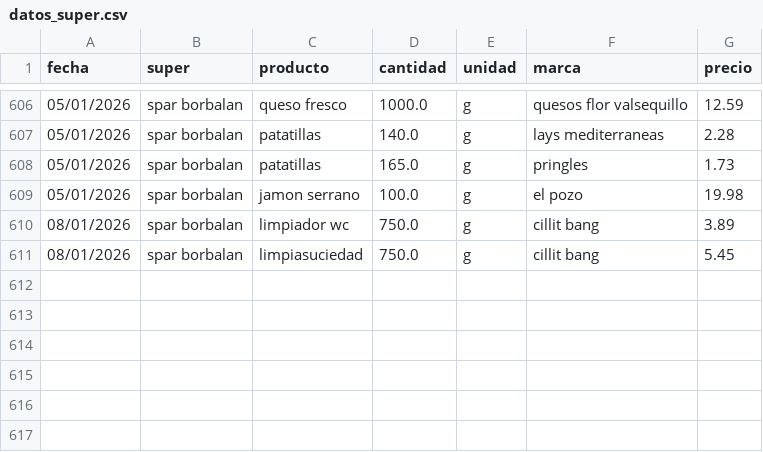
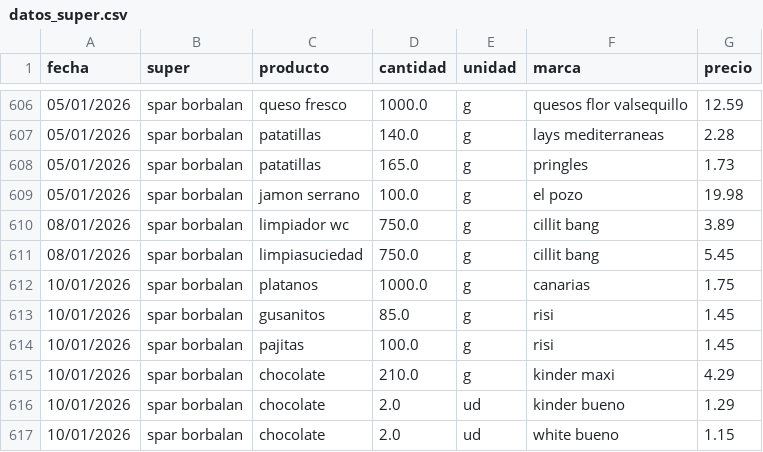
Before and after one commit to SarelaFolgar/control_super, a CSV file: datos_super.csv, drawn as a sheet; only a part is shown, gaps mark what is left out; the diff names each change by its address in the sheet, - before the commit and + after, or states it on an @@ line.

Commit message:
📥 Agregar 6 productos via API

```diff
--- a/datos_super.csv
+++ b/datos_super.csv
+row 612: 10/01/2026 | spar borbalan | platanos | 1000.0 | g | canarias | 1.75
+row 613: 10/01/2026 | spar borbalan | gusanitos | 85.0 | g | risi | 1.45
+row 614: 10/01/2026 | spar borbalan | pajitas | 100.0 | g | risi | 1.45
+row 615: 10/01/2026 | spar borbalan | chocolate | 210.0 | g | kinder maxi | 4.29
+row 616: 10/01/2026 | spar borbalan | chocolate | 2.0 | ud | kinder bueno | 1.29
+row 617: 10/01/2026 | spar borbalan | chocolate | 2.0 | ud | white bueno | 1.15
```
